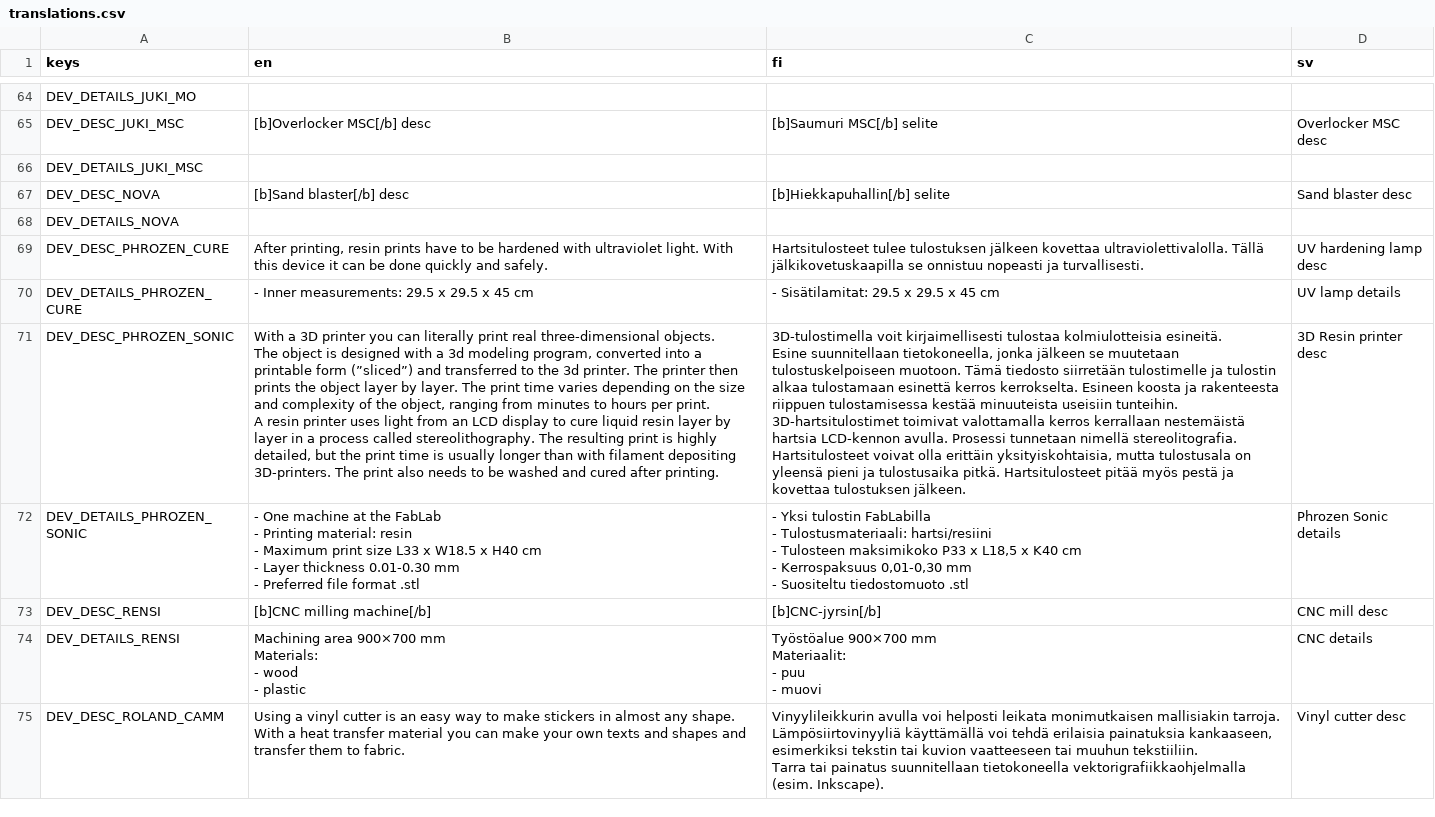
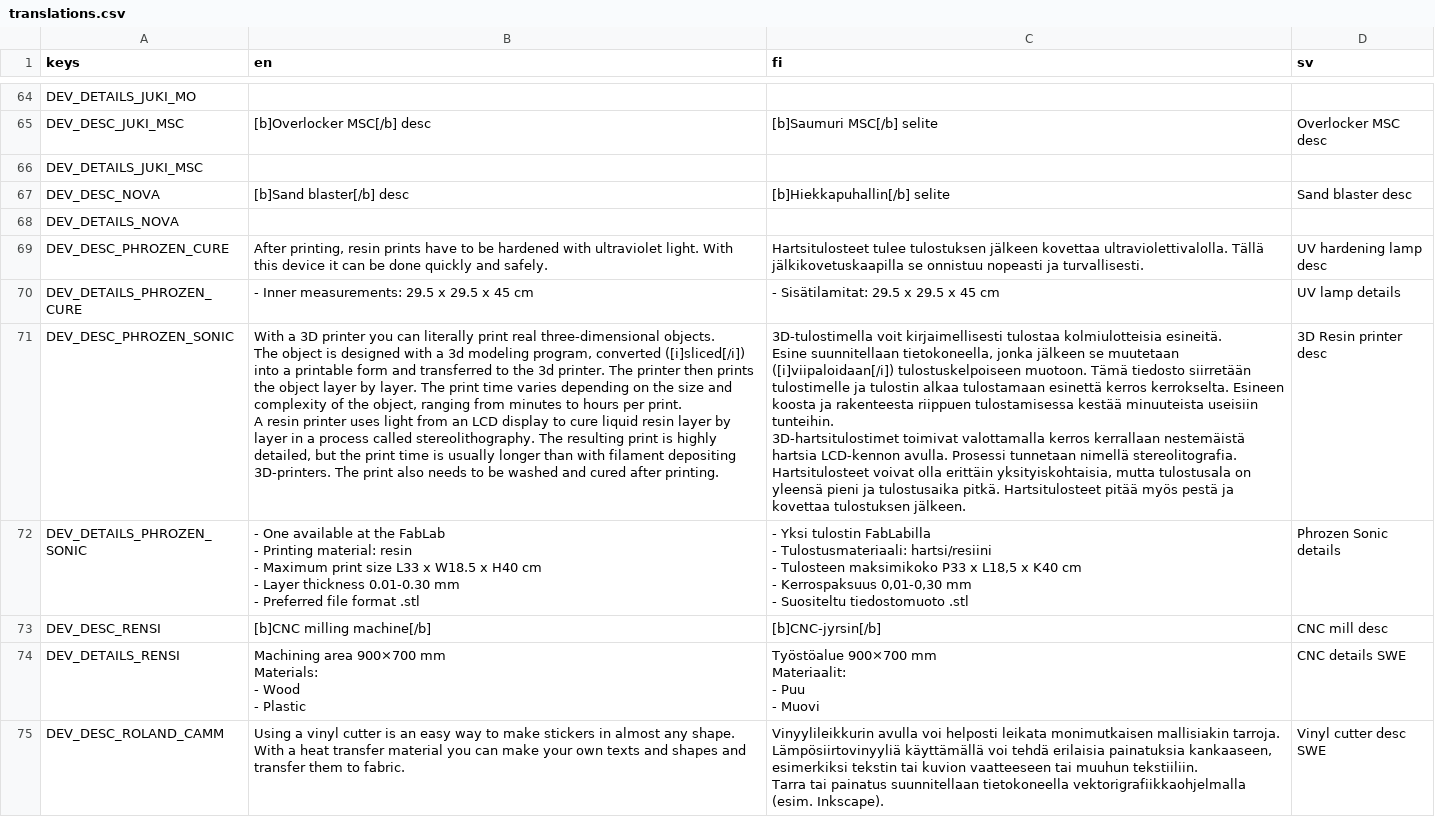
Before and after one commit to bafablab/FabLab-Virtualization, a CSV file: localization/translations.csv, drawn as a sheet; only a part is shown, gaps mark what is left out; ↵ is a line break in a cell; the diff covers the shown part only; the diff names each change by its address in the sheet, - before the commit and + after, or states it on an @@ line.

```diff
--- a/localization/translations.csv
+++ b/localization/translations.csv
-B71 (en): …program, converted into a printable form (”sliced”) and transferred…
+B71 (en): …program, converted ([i]sliced[/i]) into a printable form and transferred…
-C71 (fi): …se muutetaan tulostuskelpoiseen muotoon.…
+C71 (fi): …se muutetaan ([i]viipaloidaan[/i]) tulostuskelpoiseen muotoon.…
-B72 (en): - One machine at the…
+B72 (en): - One available at the…
-B74 (en): …Materials: ↵ - wood ↵ - plastic
+B74 (en): …Materials: ↵ - Wood ↵ - Plastic
-C74 (fi): …Materiaalit: ↵ - puu ↵ - muovi
+C74 (fi): …Materiaalit: ↵ - Puu ↵ - Muovi
-D74 (sv): CNC details
+D74 (sv): CNC details SWE
-D75 (sv): Vinyl cutter desc
+D75 (sv): Vinyl cutter desc SWE
```
Also changed, not shown: 16 edited cells elsewhere in this file, 8 other files.
